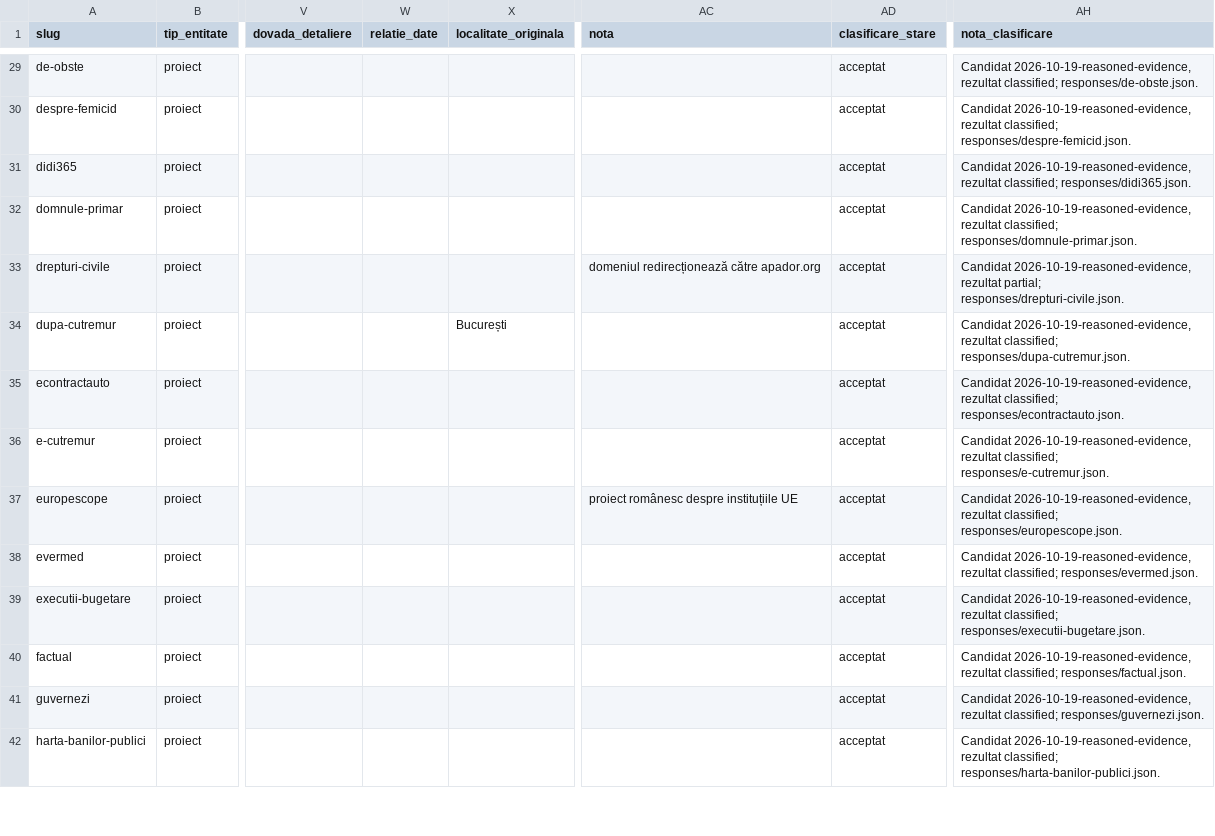
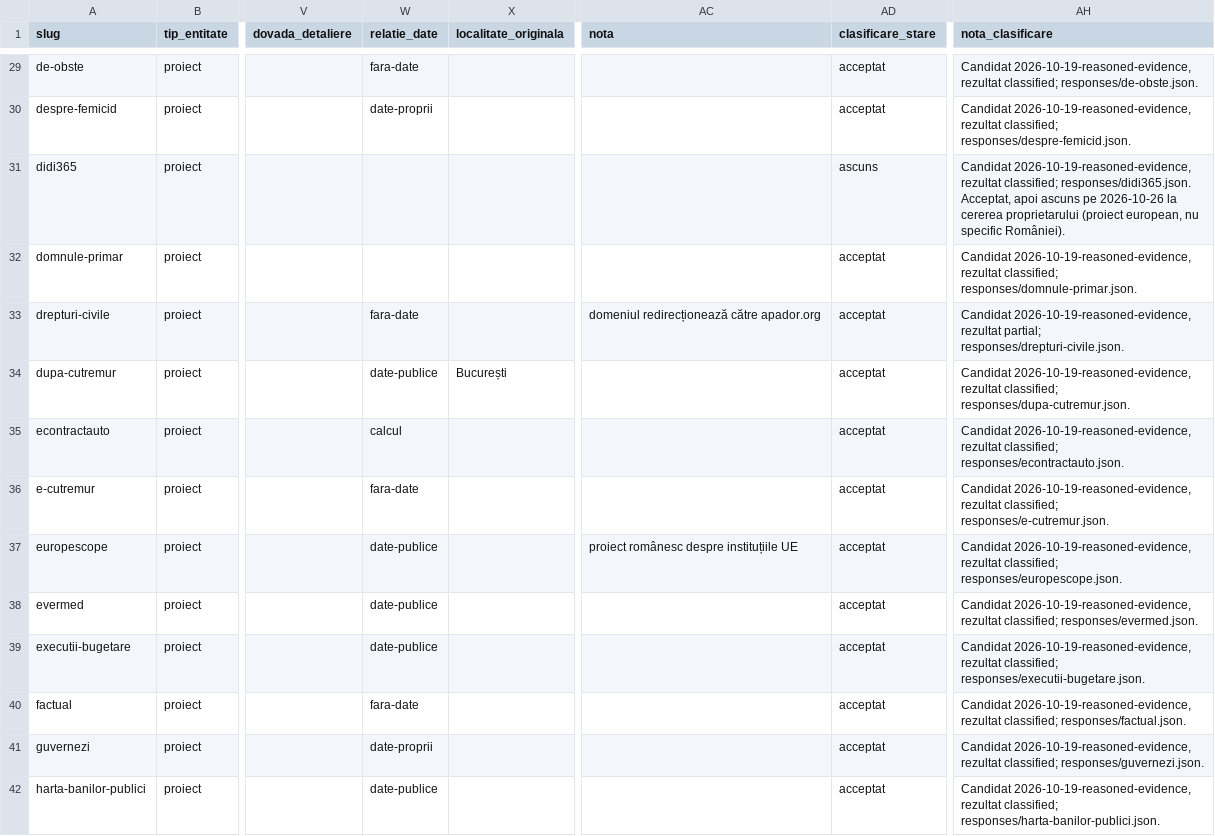
Before and after one commit to gov2-ro/awesome-civtech-ro, a CSV file: data/taxonomy-v2/integrare/intrari.csv, drawn as a sheet; only a part is shown, gaps mark what is left out; the diff covers the shown part only; the diff names each change by its address in the sheet, - before the commit and + after, or states it on an @@ line.

```diff
--- a/data/taxonomy-v2/integrare/intrari.csv
+++ b/data/taxonomy-v2/integrare/intrari.csv
-W29 (relatie_date): (empty)
+W29 (relatie_date): fara-date
-W30 (relatie_date): (empty)
+W30 (relatie_date): date-proprii
-AD31 (clasificare_stare): acceptat
+AD31 (clasificare_stare): ascuns
-AH31 (nota_clasificare): …classified; responses/didi365.json.
+AH31 (nota_clasificare): …classified; responses/didi365.json. Acceptat, apoi ascuns pe 2026-10-26 la cererea proprietarului (proiect european, nu specific României).
-W33 (relatie_date): (empty)
+W33 (relatie_date): fara-date
-W34 (relatie_date): (empty)
+W34 (relatie_date): date-publice
-W35 (relatie_date): (empty)
+W35 (relatie_date): calcul
-W36 (relatie_date): (empty)
+W36 (relatie_date): fara-date
-W37:W39 (relatie_date): (empty)
+W37:W39 (relatie_date): date-publice
-W40 (relatie_date): (empty)
+W40 (relatie_date): fara-date
-W41 (relatie_date): (empty)
+W41 (relatie_date): date-proprii
-W42 (relatie_date): (empty)
+W42 (relatie_date): date-publice
```
Also changed, not shown: 96 edited cells elsewhere in this file, data/taxonomy-v2/integrare/revizuire.csv, 9 other files.
